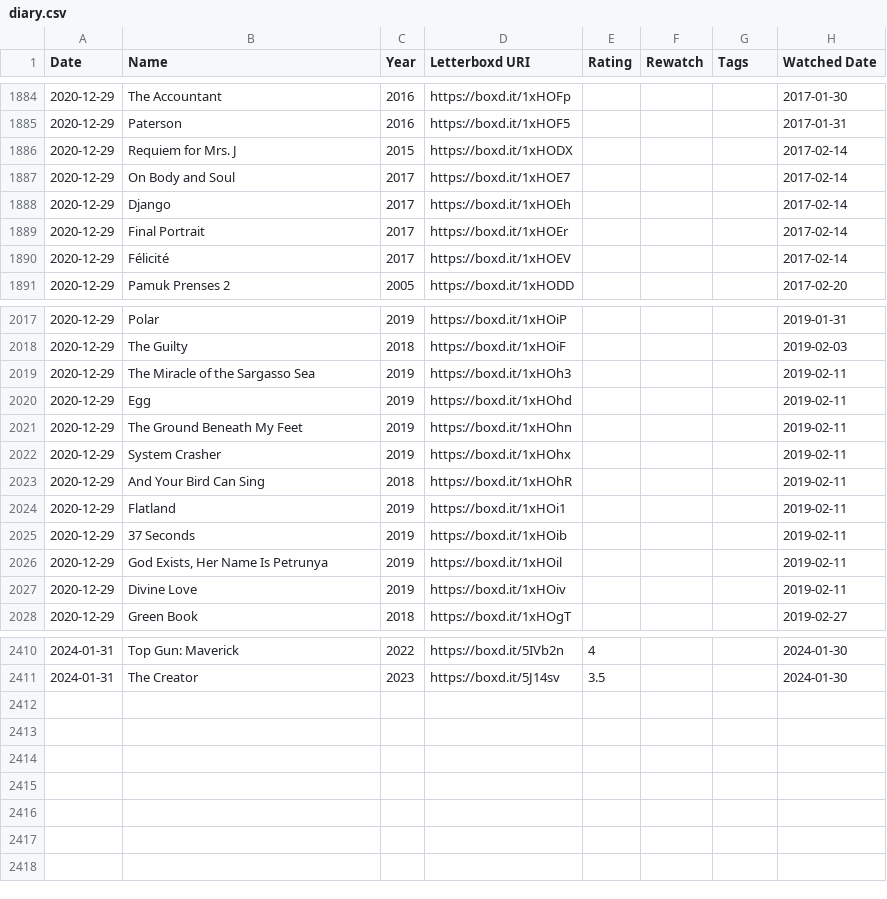
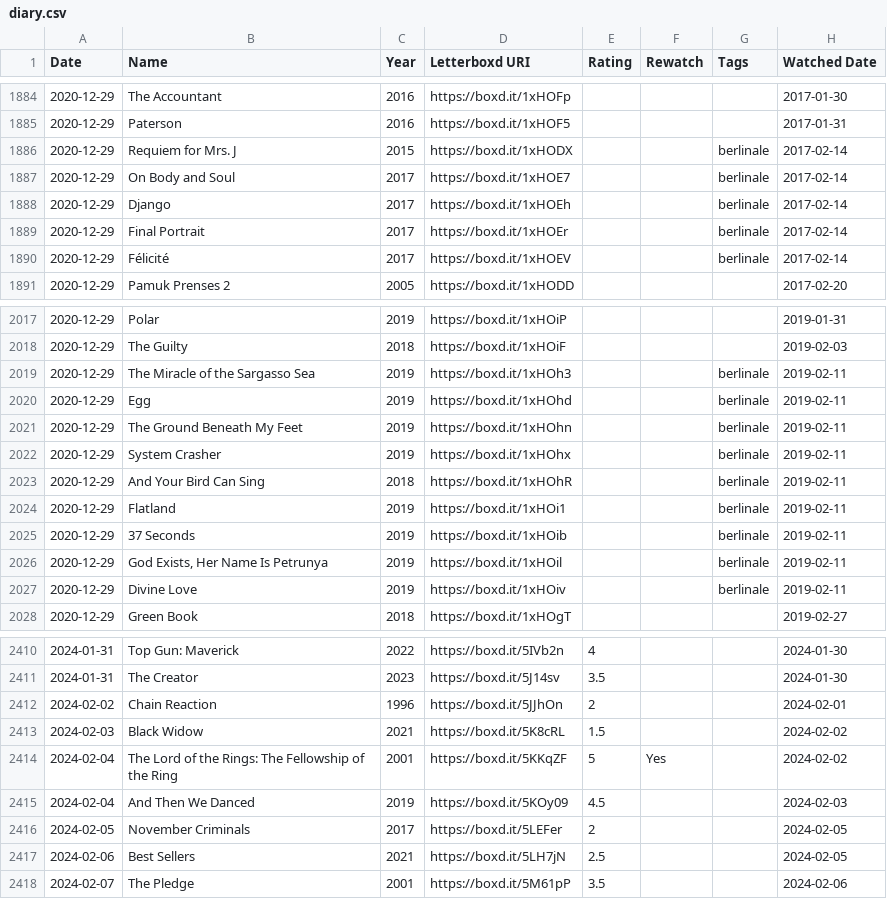
Before and after one commit to afelka/letterboxd, a CSV file: diary.csv, drawn as a sheet; only a part is shown, gaps mark what is left out; the diff covers the shown part only.

Commit message:
Scraping Letterboxd to create stats

```diff
--- a/diary.csv
+++ b/diary.csv
@@ -1885,7 +1885,7 @@ Date,Name,Year,Letterboxd URI,Rating,Rewatch,Tags,Watched Date
 2020-12-29,Paterson,2016,https://boxd.it/1xHOF5,,,,2017-01-31
-2020-12-29,Requiem for Mrs. J,2015,https://boxd.it/1xHODX,,,,2017-02-14
-2020-12-29,On Body and Soul,2017,https://boxd.it/1xHOE7,,,,2017-02-14
-2020-12-29,Django,2017,https://boxd.it/1xHOEh,,,,2017-02-14
-2020-12-29,Final Portrait,2017,https://boxd.it/1xHOEr,,,,2017-02-14
-2020-12-29,Félicité,2017,https://boxd.it/1xHOEV,,,,2017-02-14
+2020-12-29,Requiem for Mrs. J,2015,https://boxd.it/1xHODX,,,berlinale,2017-02-14
+2020-12-29,On Body and Soul,2017,https://boxd.it/1xHOE7,,,berlinale,2017-02-14
+2020-12-29,Django,2017,https://boxd.it/1xHOEh,,,berlinale,2017-02-14
+2020-12-29,Final Portrait,2017,https://boxd.it/1xHOEr,,,berlinale,2017-02-14
+2020-12-29,Félicité,2017,https://boxd.it/1xHOEV,,,berlinale,2017-02-14
 2020-12-29,Pamuk Prenses 2,2005,https://boxd.it/1xHODD,,,,2017-02-20
@@ -2018,11 +2018,11 @@ Date,Name,Year,Letterboxd URI,Rating,Rewatch,Tags,Watched Date
 2020-12-29,The Guilty,2018,https://boxd.it/1xHOiF,,,,2019-02-03
-2020-12-29,The Miracle of the Sargasso Sea,2019,https://boxd.it/1xHOh3,,,,2019-02-11
-2020-12-29,Egg,2019,https://boxd.it/1xHOhd,,,,2019-02-11
-2020-12-29,The Ground Beneath My Feet,2019,https://boxd.it/1xHOhn,,,,2019-02-11
-2020-12-29,System Crasher,2019,https://boxd.it/1xHOhx,,,,2019-02-11
-2020-12-29,And Your Bird Can Sing,2018,https://boxd.it/1xHOhR,,,,2019-02-11
-2020-12-29,Flatland,2019,https://boxd.it/1xHOi1,,,,2019-02-11
-2020-12-29,37 Seconds,2019,https://boxd.it/1xHOib,,,,2019-02-11
-2020-12-29,"God Exists, Her Name Is Petrunya",2019,https://boxd.it/1xHOil,,,,2019-02-11
-2020-12-29,Divine Love,2019,https://boxd.it/1xHOiv,,,,2019-02-11
+2020-12-29,The Miracle of the Sargasso Sea,2019,https://boxd.it/1xHOh3,,,berlinale,2019-02-11
+2020-12-29,Egg,2019,https://boxd.it/1xHOhd,,,berlinale,2019-02-11
+2020-12-29,The Ground Beneath My Feet,2019,https://boxd.it/1xHOhn,,,berlinale,2019-02-11
+2020-12-29,System Crasher,2019,https://boxd.it/1xHOhx,,,berlinale,2019-02-11
+2020-12-29,And Your Bird Can Sing,2018,https://boxd.it/1xHOhR,,,berlinale,2019-02-11
+2020-12-29,Flatland,2019,https://boxd.it/1xHOi1,,,berlinale,2019-02-11
+2020-12-29,37 Seconds,2019,https://boxd.it/1xHOib,,,berlinale,2019-02-11
+2020-12-29,"God Exists, Her Name Is Petrunya",2019,https://boxd.it/1xHOil,,,berlinale,2019-02-11
+2020-12-29,Divine Love,2019,https://boxd.it/1xHOiv,,,berlinale,2019-02-11
 2020-12-29,Green Book,2018,https://boxd.it/1xHOgT,,,,2019-02-27
@@ -2411 +2411,8 @@ Date,Name,Year,Letterboxd URI,Rating,Rewatch,Tags,Watched Date
 2024-01-31,The Creator,2023,https://boxd.it/5J14sv,3.5,,,2024-01-30
+2024-02-02,Chain Reaction,1996,https://boxd.it/5JJhOn,2,,,2024-02-01
+2024-02-03,Black Widow,2021,https://boxd.it/5K8cRL,1.5,,,2024-02-02
+2024-02-04,The Lord of the Rings: The Fellowship of the Ring,2001,https://boxd.it/5KKqZF,5,Yes,,2024-02-02
+2024-02-04,And Then We Danced,2019,https://boxd.it/5KOy09,4.5,,,2024-02-03
+2024-02-05,November Criminals,2017,https://boxd.it/5LEFer,2,,,2024-02-05
+2024-02-06,Best Sellers,2021,https://boxd.it/5LH7jN,2.5,,,2024-02-05
+2024-02-07,The Pledge,2001,https://boxd.it/5M61pP,3.5,,,2024-02-06
```
Also changed, not shown: 31 edited cells elsewhere in this file, ratings.csv, 4 other files.
